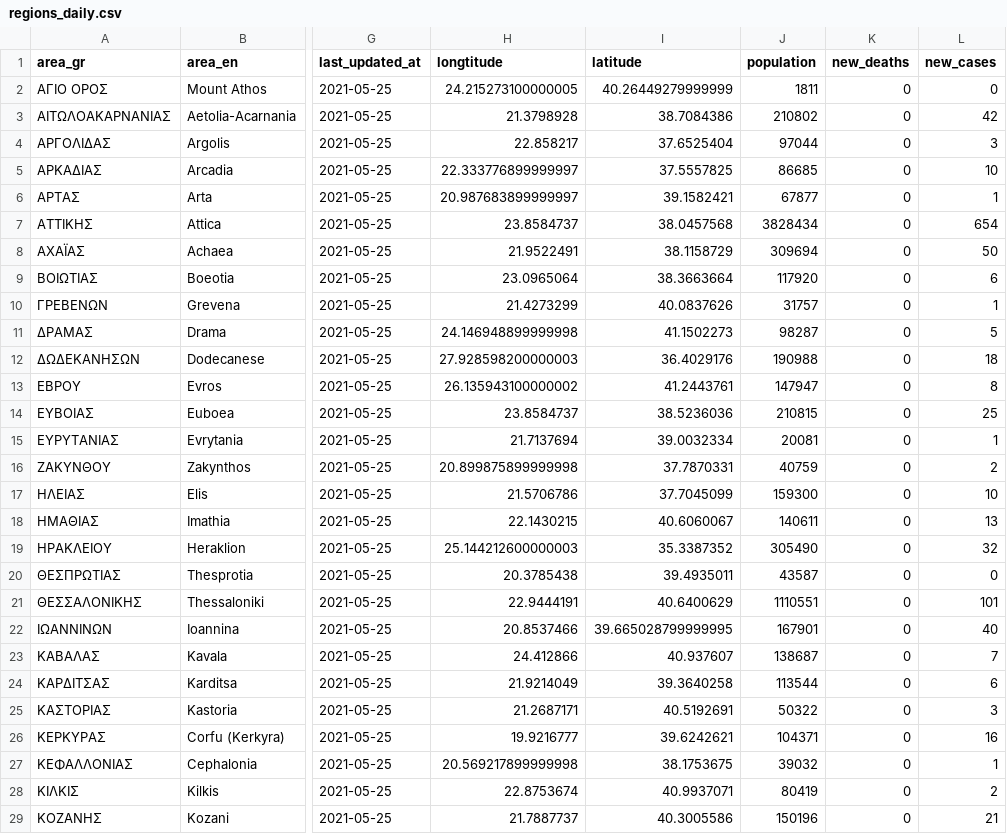
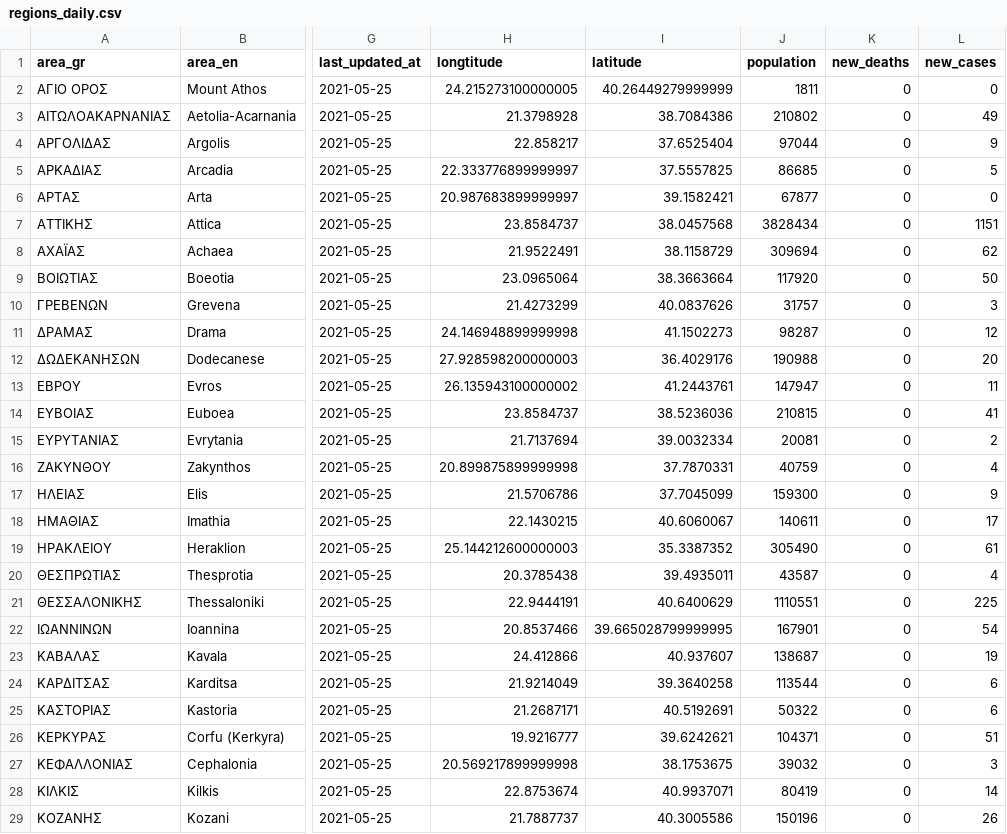
Before and after one commit to Covid-19-Response-Greece/covid19-greece-api, a CSV file: data/greece/regional/regions_daily.csv, drawn as a sheet; only a part is shown, gaps mark what is left out; the diff covers the shown part only; the diff names each change by its address in the sheet, - before the commit and + after, or states it on an @@ line.

```diff
--- a/data/greece/regional/regions_daily.csv
+++ b/data/greece/regional/regions_daily.csv
-L3 (new_cases): 42
+L3 (new_cases): 49
-L4 (new_cases): 3
+L4 (new_cases): 9
-L5 (new_cases): 10
+L5 (new_cases): 5
-L6 (new_cases): 1
+L6 (new_cases): 0
-L7 (new_cases): 654
+L7 (new_cases): 1151
-L8 (new_cases): 50
+L8 (new_cases): 62
-L9 (new_cases): 6
+L9 (new_cases): 50
-L10 (new_cases): 1
+L10 (new_cases): 3
-L11 (new_cases): 5
+L11 (new_cases): 12
-L12 (new_cases): 18
+L12 (new_cases): 20
-L13 (new_cases): 8
+L13 (new_cases): 11
-L14 (new_cases): 25
+L14 (new_cases): 41
-L15 (new_cases): 1
+L15 (new_cases): 2
-L16 (new_cases): 2
+L16 (new_cases): 4
-L17 (new_cases): 10
+L17 (new_cases): 9
-L18 (new_cases): 13
+L18 (new_cases): 17
-L19 (new_cases): 32
+L19 (new_cases): 61
-L20 (new_cases): 0
+L20 (new_cases): 4
-L21 (new_cases): 101
+L21 (new_cases): 225
-L22 (new_cases): 40
+L22 (new_cases): 54
-L23 (new_cases): 7
+L23 (new_cases): 19
-L25 (new_cases): 3
+L25 (new_cases): 6
-L26 (new_cases): 16
+L26 (new_cases): 51
-L27 (new_cases): 1
+L27 (new_cases): 3
-L28 (new_cases): 2
+L28 (new_cases): 14
-L29 (new_cases): 21
+L29 (new_cases): 26
```
Also changed, not shown: 21 edited cells elsewhere in this file, data/greece/regional/regions_cumulative.csv, data/greece/regional/regions_history_cases.csv, 4 other files.
